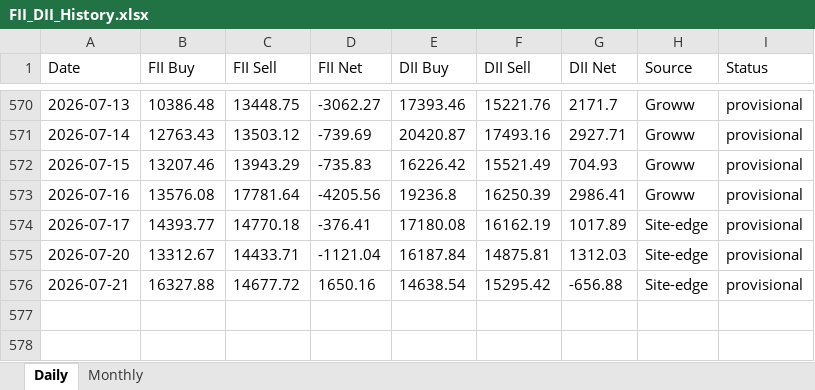
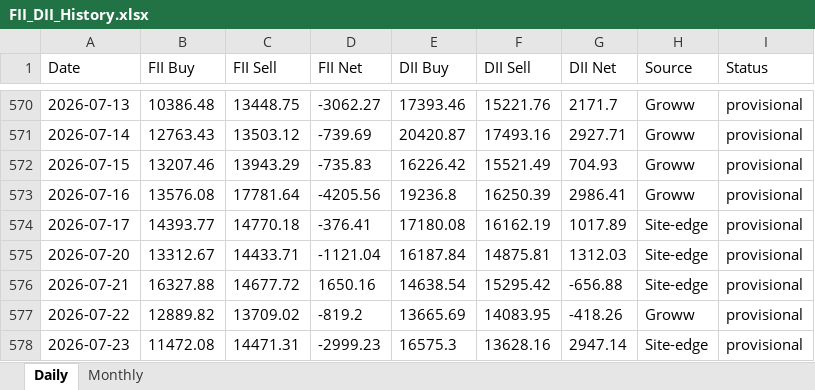
Before and after one commit to harshald13u/-harshal-features, an Excel workbook: fii-dii/FII_DII_History.xlsx, sheet Daily, drawn as a sheet; only a part is shown, gaps mark what is left out; values as stored, in another font and other column widths than the file's, no borders; the diff names each change by its address in the sheet, - before the commit and + after, or states it on an @@ line.

Commit message:
data backup + FII/DII refresh (2026-07-24)

```diff
--- a/fii-dii/FII_DII_History.xlsx (sheet Daily)
+++ b/fii-dii/FII_DII_History.xlsx (sheet Daily)
+row 577: 2026-07-22 | 12889.82 | 13709.02 | -819.2 | 13665.69 | 14083.95 | -418.26 | Groww | provisional
+row 578: 2026-07-23 | 11472.08 | 14471.31 | -2999.23 | 16575.3 | 13628.16 | 2947.14 | Site-edge | provisional
```
Also changed, not shown: 4 other files.
